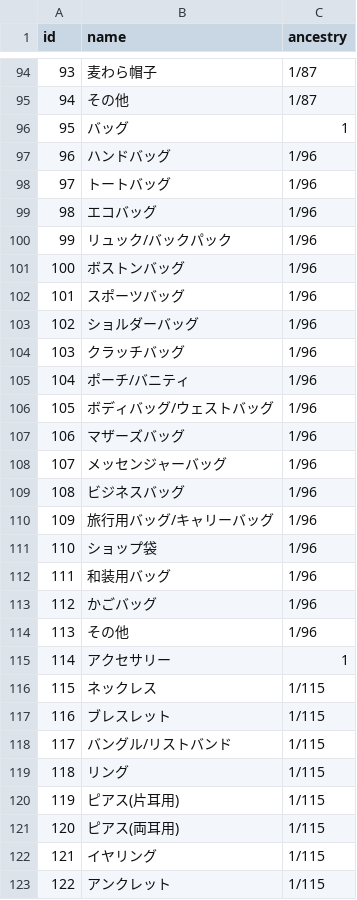
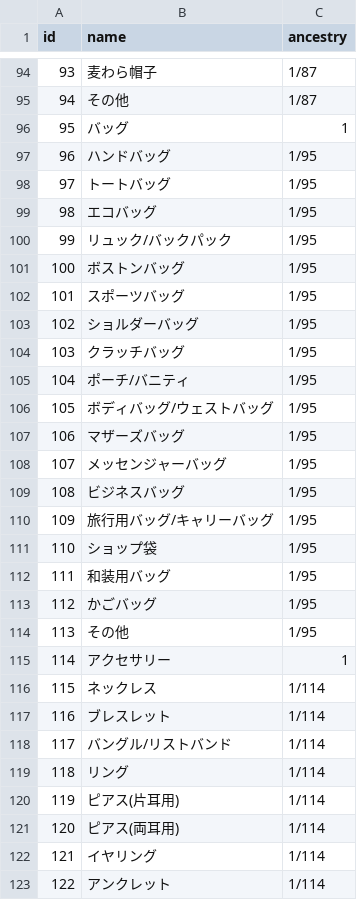
Before and after one commit to yuta-enomoto/freemarket_sample_68d, a CSV file: db/sample_data/categories.csv, drawn as a sheet; only a part is shown, gaps mark what is left out; the diff covers the shown part only.

Commit message:
「categories.csv」の誤字を修正

```diff
--- a/db/sample_data/categories.csv
+++ b/db/sample_data/categories.csv
@@ -96,28 +96,28 @@ id,name,ancestry
 95,バッグ,1
-96,ハンドバッグ,1/96
-97,トートバッグ,1/96
-98,エコバッグ,1/96
-99,リュック/バックパック,1/96
-100,ボストンバッグ,1/96
-101,スポーツバッグ,1/96
-102,ショルダーバッグ,1/96
-103,クラッチバッグ,1/96
-104,ポーチ/バニティ,1/96
-105,ボディバッグ/ウェストバッグ,1/96
-106,マザーズバッグ,1/96
-107,メッセンジャーバッグ,1/96
-108,ビジネスバッグ,1/96
-109,旅行用バッグ/キャリーバッグ,1/96
-110,ショップ袋,1/96
-111,和装用バッグ,1/96
-112,かごバッグ,1/96
-113,その他,1/96
+96,ハンドバッグ,1/95
+97,トートバッグ,1/95
+98,エコバッグ,1/95
+99,リュック/バックパック,1/95
+100,ボストンバッグ,1/95
+101,スポーツバッグ,1/95
+102,ショルダーバッグ,1/95
+103,クラッチバッグ,1/95
+104,ポーチ/バニティ,1/95
+105,ボディバッグ/ウェストバッグ,1/95
+106,マザーズバッグ,1/95
+107,メッセンジャーバッグ,1/95
+108,ビジネスバッグ,1/95
+109,旅行用バッグ/キャリーバッグ,1/95
+110,ショップ袋,1/95
+111,和装用バッグ,1/95
+112,かごバッグ,1/95
+113,その他,1/95
 114,アクセサリー,1
-115,ネックレス,1/115
-116,ブレスレット,1/115
-117,バングル/リストバンド,1/115
-118,リング,1/115
-119,ピアス(片耳用),1/115
-120,ピアス(両耳用),1/115
-121,イヤリング,1/115
-122,アンクレット,1/115
+115,ネックレス,1/114
+116,ブレスレット,1/114
+117,バングル/リストバンド,1/114
+118,リング,1/114
+119,ピアス(片耳用),1/114
+120,ピアス(両耳用),1/114
+121,イヤリング,1/114
+122,アンクレット,1/114
```
Also changed, not shown: 3 edited cells elsewhere in this file.
